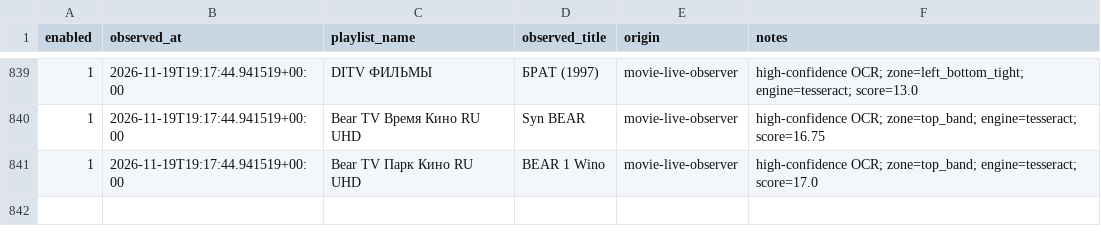
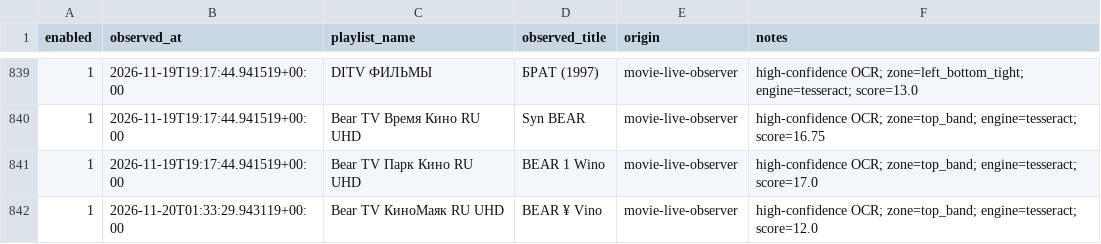
Before and after one commit to peter96son/iptv-epg-builder, a CSV file: data/live_epg_observations_v1518.csv, drawn as a sheet; only a part is shown, gaps mark what is left out.

```diff
--- a/data/live_epg_observations_v1518.csv
+++ b/data/live_epg_observations_v1518.csv
@@ -841 +841,2 @@ enabled,observed_at,playlist_name,observed_title,origin,notes
 1,2026-11-19T19:17:44.941519+00:00,Bear TV Парк Кино RU UHD,BEAR 1 Wino,movie-live-observer,high-confidence OCR; zone=top_band; engine=tesseract; score=17.0
+1,2026-11-20T01:33:29.943119+00:00,Bear TV КиноМаяк RU UHD,BEAR ¥ Vino,movie-live-observer,high-confidence OCR; zone=top_band; engine=tesseract; score=12.0
```
Also changed, not shown: 4 other files.
